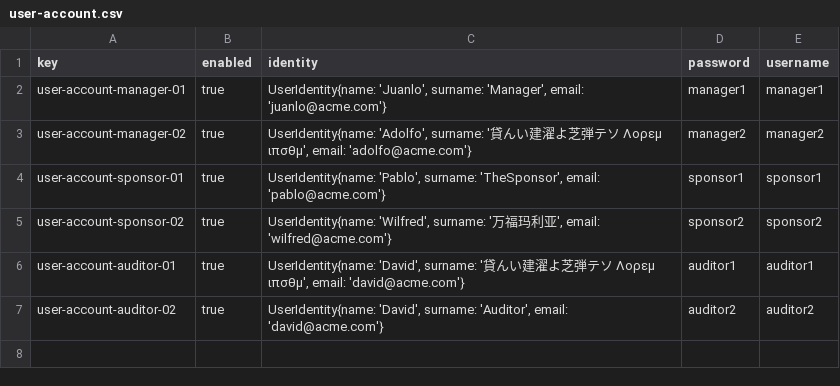
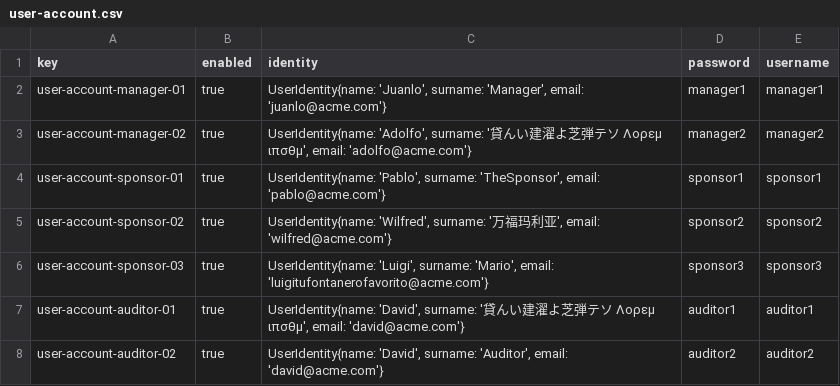
Before and after one commit to juanlo017/c1.034, a CSV file: src/main/webapp/WEB-INF/resources/sample-data/user-account.csv, drawn as a sheet; the diff names each change by its address in the sheet, - before the commit and + after, or states it on an @@ line.

```diff
--- a/src/main/webapp/WEB-INF/resources/sample-data/user-account.csv
+++ b/src/main/webapp/WEB-INF/resources/sample-data/user-account.csv
+row 6: user-account-sponsor-03 | true | UserIdentity{name: 'Luigi', surname: 'Mario', email: 'luigitufontanerofavorito@acme.com'} | sponsor3 | sponsor3
```
Also changed, not shown: src/main/webapp/WEB-INF/resources/sample-data/invoices.csv, src/main/webapp/WEB-INF/resources/sample-data/sponsor.csv, 1 other file.
